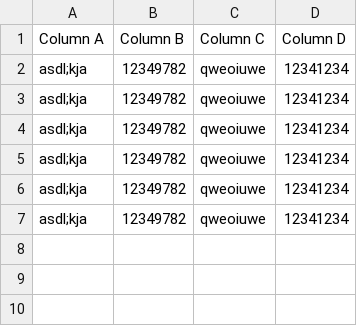
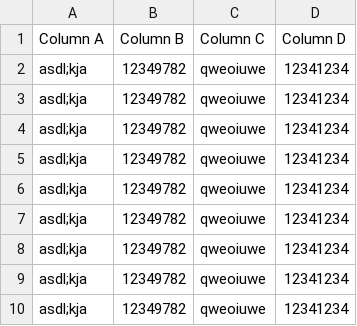
Before and after one commit to circuits/sahriswiki, a CSV file: wiki/test.csv, drawn as a sheet.

```diff
--- a/wiki/test.csv
+++ b/wiki/test.csv
@@ -7 +7,4 @@ asdl;kja, 12349782, qweoiuwe, 12341234
 asdl;kja, 12349782, qweoiuwe, 12341234
+asdl;kja, 12349782, qweoiuwe, 12341234
+asdl;kja, 12349782, qweoiuwe, 12341234
+asdl;kja, 12349782, qweoiuwe, 12341234
```
